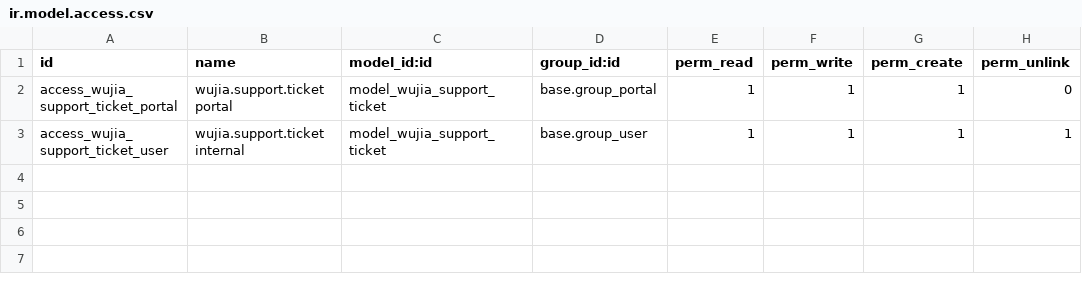
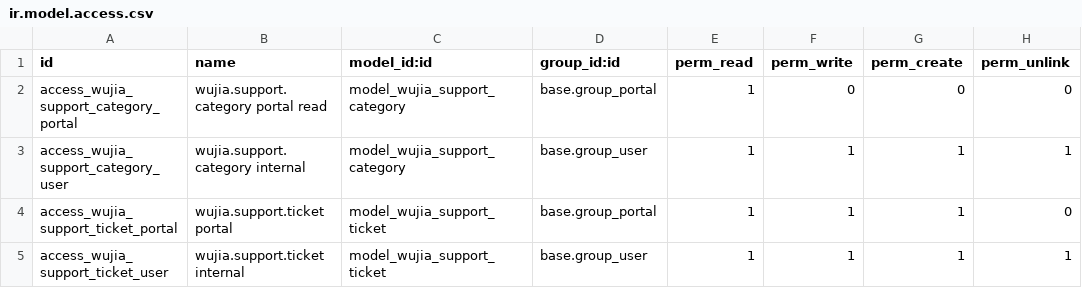
Before and after one commit to huyban2003/WujiaTea-ERP-internal, a CSV file: custom/wujia_portal_support/security/ir.model.access.csv, drawn as a sheet.

```diff
--- a/custom/wujia_portal_support/security/ir.model.access.csv
+++ b/custom/wujia_portal_support/security/ir.model.access.csv
@@ -1,2 +1,4 @@
 id,name,model_id:id,group_id:id,perm_read,perm_write,perm_create,perm_unlink
+access_wujia_support_category_portal,wujia.support.category portal read,model_wujia_support_category,base.group_portal,1,0,0,0
+access_wujia_support_category_user,wujia.support.category internal,model_wujia_support_category,base.group_user,1,1,1,1
 access_wujia_support_ticket_portal,wujia.support.ticket portal,model_wujia_support_ticket,base.group_portal,1,1,1,0
```
Also changed, not shown: 9 other files.
